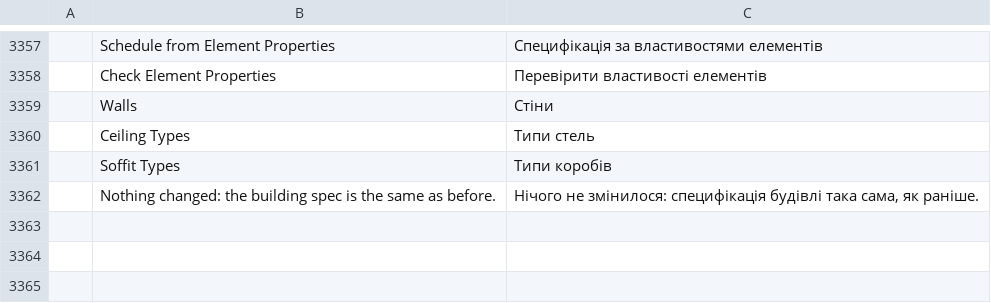
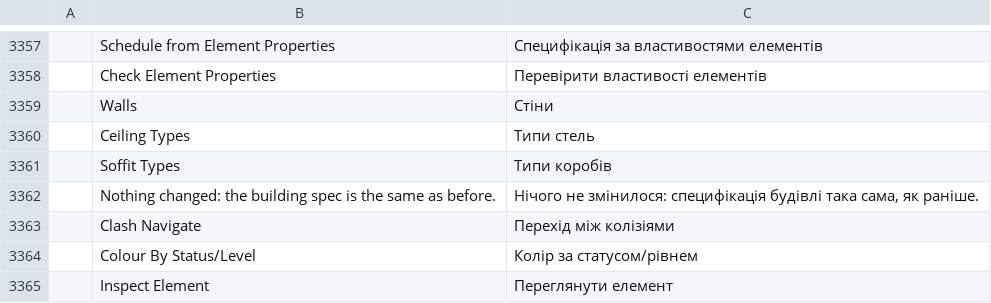
Before and after one commit to AICodeForgedev/cadaddy, a TSV file: crates/ui-egui/src/i18n/uk.tsv, drawn as a sheet; only a part is shown, gaps mark what is left out.

Commit message:
batch75 fix (bimux-rw1, already on next): i18n for coordination command titles Clash Navigate / Colour By Status/Level / Inspect Element (3 x 12; uk catalog test)

```diff
--- a/crates/ui-egui/src/i18n/uk.tsv
+++ b/crates/ui-egui/src/i18n/uk.tsv
@@ -3362 +3362,4 @@
 	Nothing changed: the building spec is the same as before.	Нічого не змінилося: специфікація будівлі така сама, як раніше.
+	Clash Navigate	Перехід між колізіями
+	Colour By Status/Level	Колір за статусом/рівнем
+	Inspect Element	Переглянути елемент
```
Also changed, not shown: crates/ui-egui/src/i18n/ar.tsv, crates/ui-egui/src/i18n/es.tsv, 9 other files.
